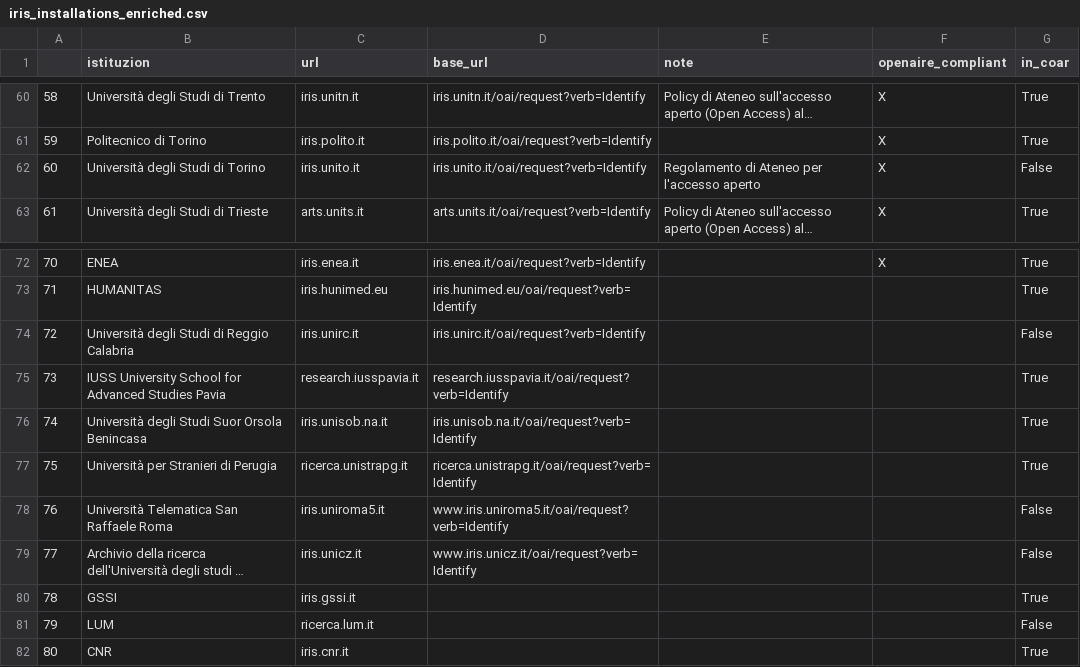
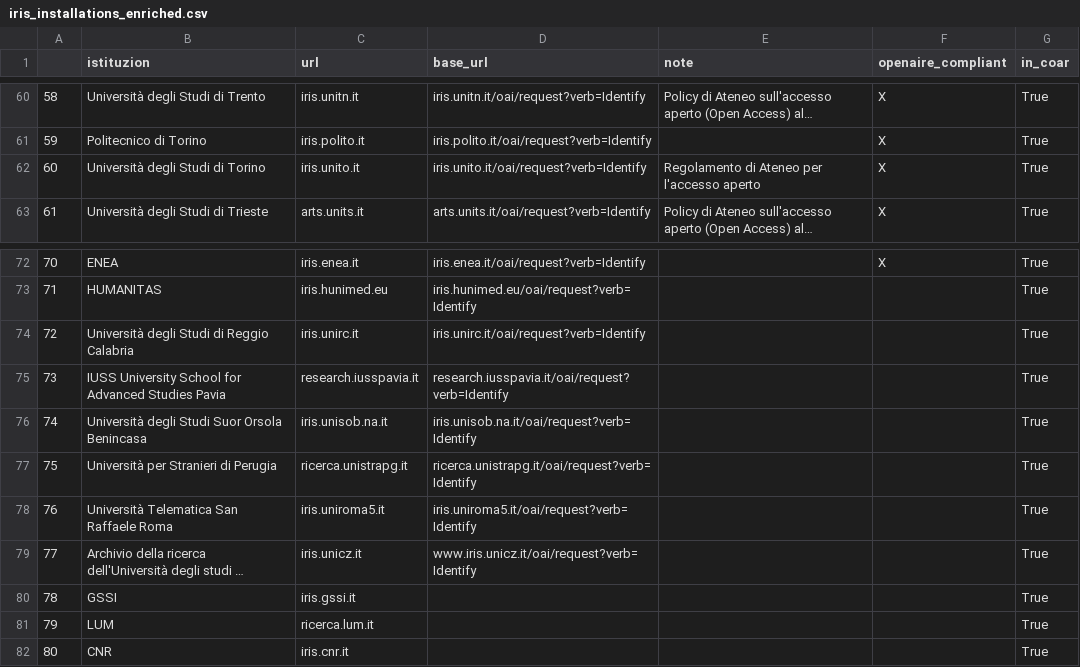
Before and after one commit to amirdjalali/coar_ird_stats, a CSV file: iris_installations_enriched.csv, drawn as a sheet; only a part is shown, gaps mark what is left out; long unchanged cells end in …; the diff names each change by its address in the sheet, - before the commit and + after, or states it on an @@ line.

Commit message:
dataset updated, cleanup

```diff
--- a/iris_installations_enriched.csv
+++ b/iris_installations_enriched.csv
-G62 (in_coar): False
+G62 (in_coar): True
-G74 (in_coar): False
+G74 (in_coar): True
-D78 (base_url): www.iris.uniroma5.it/oai/request?verb=Identify
+D78 (base_url): iris.uniroma5.it/oai/request?verb=Identify
-G78:G79 (in_coar): False
+G78:G79 (in_coar): True
-G81 (in_coar): False
+G81 (in_coar): True
```
Also changed, not shown: iris_installazioni.csv, 21 other files.
